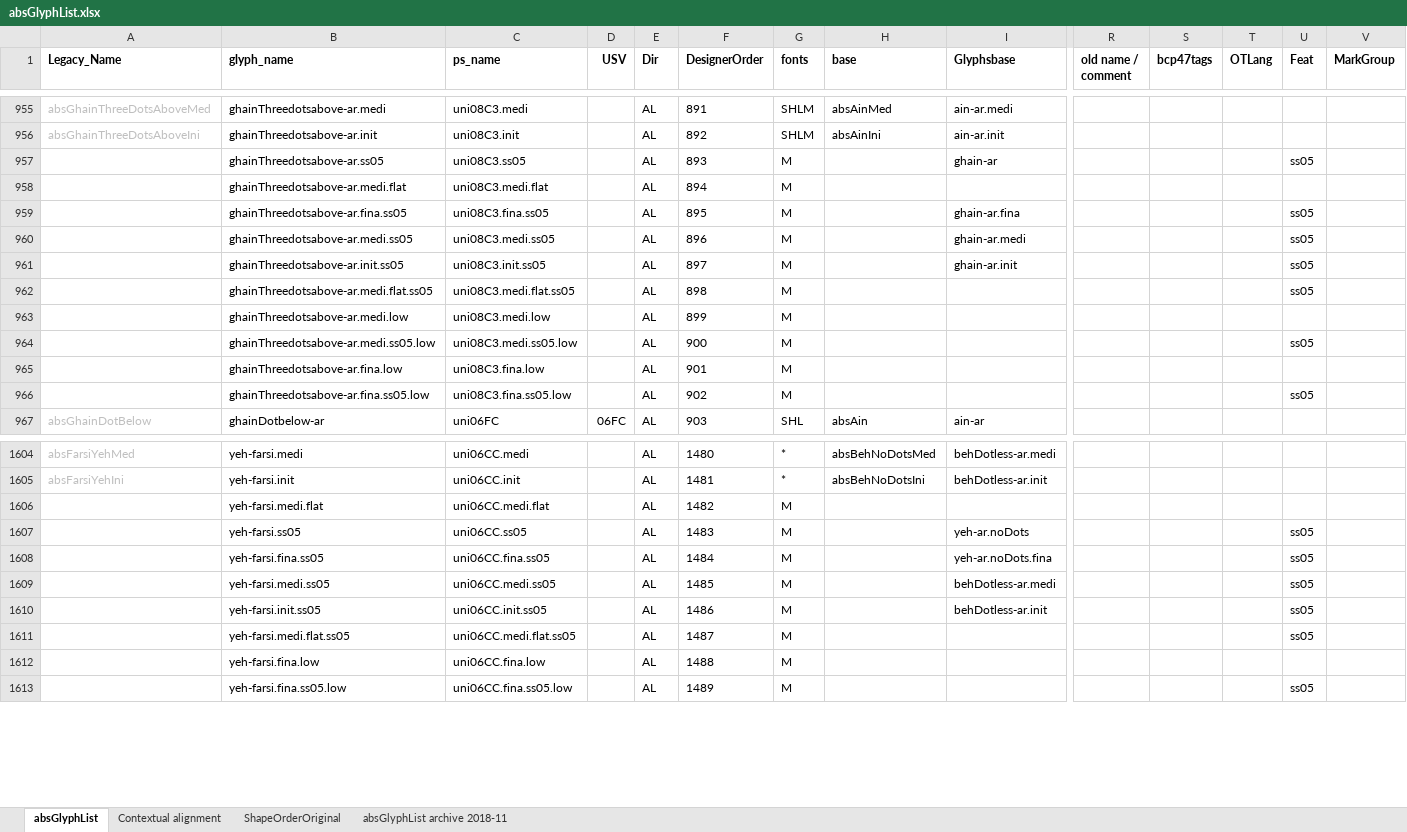
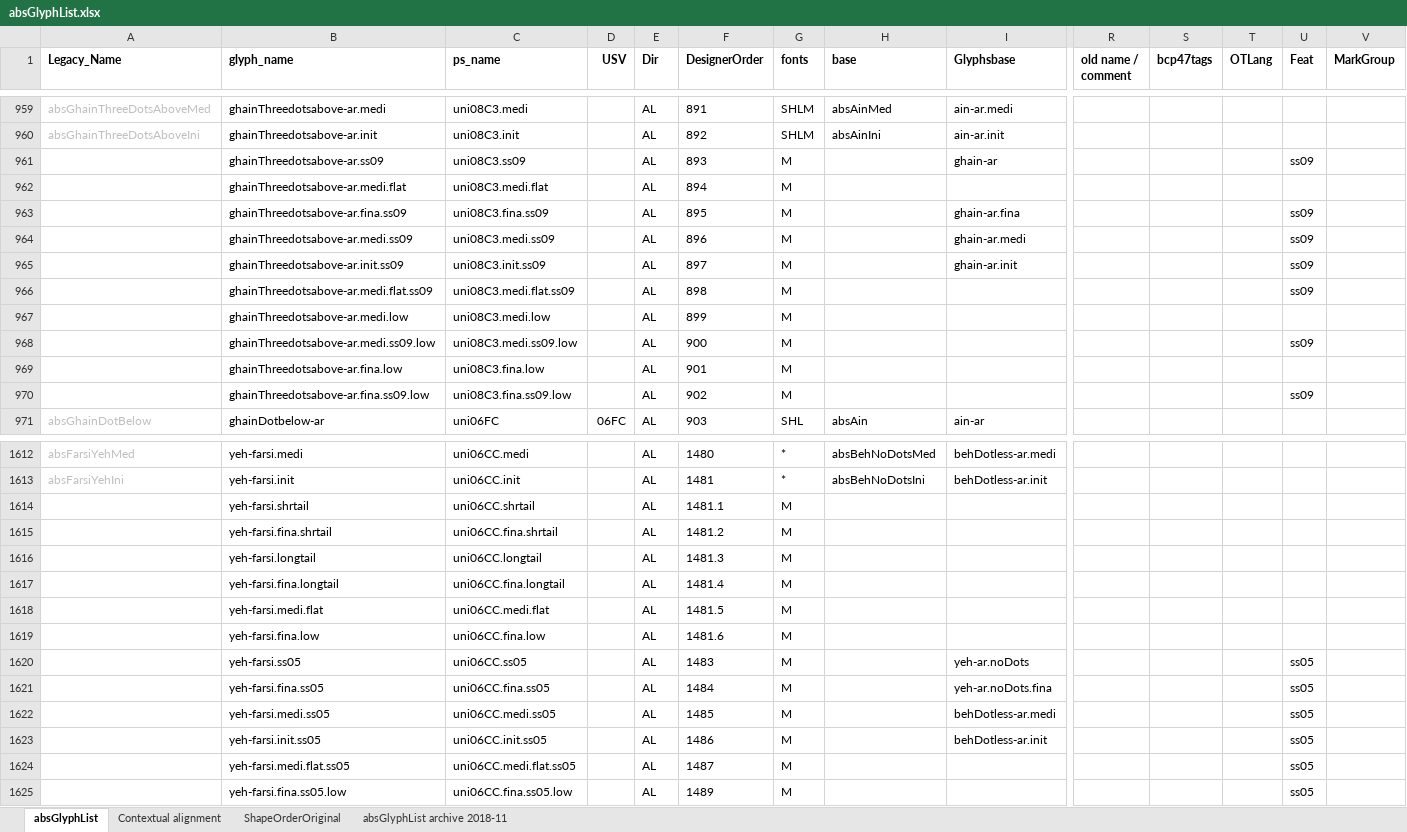
Before and after one commit to silnrsi/font-arab-tools, an Excel workbook: absGlyphList/absGlyphList.xlsx, sheet absGlyphList, drawn as a sheet; only a part is shown, gaps mark what is left out; values as stored, in another font and other column widths than the file's, no borders; charts and pictures not drawn; removed rows and columns are numbered as before the commit, all else as after; rows hold the shown columns only; the diff covers the shown part only; the diff names each change by its address in the sheet, - before the commit and + after, or states it on an @@ line.

Commit message:
Revert changes made to ss05 to former behavior. Add ss09 glyphs.

```diff
--- a/absGlyphList/absGlyphList.xlsx (sheet absGlyphList)
+++ b/absGlyphList/absGlyphList.xlsx (sheet absGlyphList)
-B961 (glyph_name): ghainThreedotsabove-ar.ss05
+B961 (glyph_name): ghainThreedotsabove-ar.ss09
-C961 (ps_name): uni08C3.ss05
+C961 (ps_name): uni08C3.ss09
-U961 (Feat): ss05
+U961 (Feat): ss09
-B963 (glyph_name): ghainThreedotsabove-ar.fina.ss05
+B963 (glyph_name): ghainThreedotsabove-ar.fina.ss09
-C963 (ps_name): uni08C3.fina.ss05
+C963 (ps_name): uni08C3.fina.ss09
-U963:U966 (Feat): ss05
+U963:U966 (Feat): ss09
-B964 (glyph_name): ghainThreedotsabove-ar.medi.ss05
+B964 (glyph_name): ghainThreedotsabove-ar.medi.ss09
-C964 (ps_name): uni08C3.medi.ss05
+C964 (ps_name): uni08C3.medi.ss09
-B965 (glyph_name): ghainThreedotsabove-ar.init.ss05
+B965 (glyph_name): ghainThreedotsabove-ar.init.ss09
-C965 (ps_name): uni08C3.init.ss05
+C965 (ps_name): uni08C3.init.ss09
-B966 (glyph_name): ghainThreedotsabove-ar.medi.flat.ss05
+B966 (glyph_name): ghainThreedotsabove-ar.medi.flat.ss09
-C966 (ps_name): uni08C3.medi.flat.ss05
+C966 (ps_name): uni08C3.medi.flat.ss09
-B968 (glyph_name): ghainThreedotsabove-ar.medi.ss05.low
+B968 (glyph_name): ghainThreedotsabove-ar.medi.ss09.low
-C968 (ps_name): uni08C3.medi.ss05.low
+C968 (ps_name): uni08C3.medi.ss09.low
-U968 (Feat): ss05
+U968 (Feat): ss09
-B970 (glyph_name): ghainThreedotsabove-ar.fina.ss05.low
+B970 (glyph_name): ghainThreedotsabove-ar.fina.ss09.low
-C970 (ps_name): uni08C3.fina.ss05.low
+C970 (ps_name): uni08C3.fina.ss09.low
-U970 (Feat): ss05
+U970 (Feat): ss09
+row 1614:  | yeh-farsi.shrtail | uni06CC.shrtail |  | AL | 1481.1 | M
+row 1615:  | yeh-farsi.fina.shrtail | uni06CC.fina.shrtail |  | AL | 1481.2 | M
+row 1616:  | yeh-farsi.longtail | uni06CC.longtail |  | AL | 1481.3 | M
+row 1617:  | yeh-farsi.fina.longtail | uni06CC.fina.longtail |  | AL | 1481.4 | M
-F1618 (DesignerOrder): 1482
+F1618 (DesignerOrder): 1481.5
+row 1619:  | yeh-farsi.fina.low | uni06CC.fina.low |  | AL | 1481.6 | M
-row 1612:  | yeh-farsi.fina.low | uni06CC.fina.low |  | AL | 1488 | M
```
Also changed, not shown: 8 added rows and 53 edited cells elsewhere in this sheet, 1 other file.
